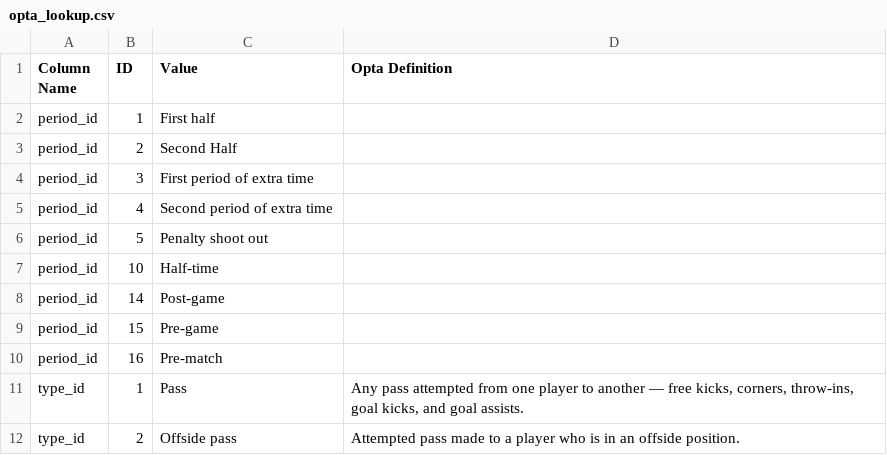
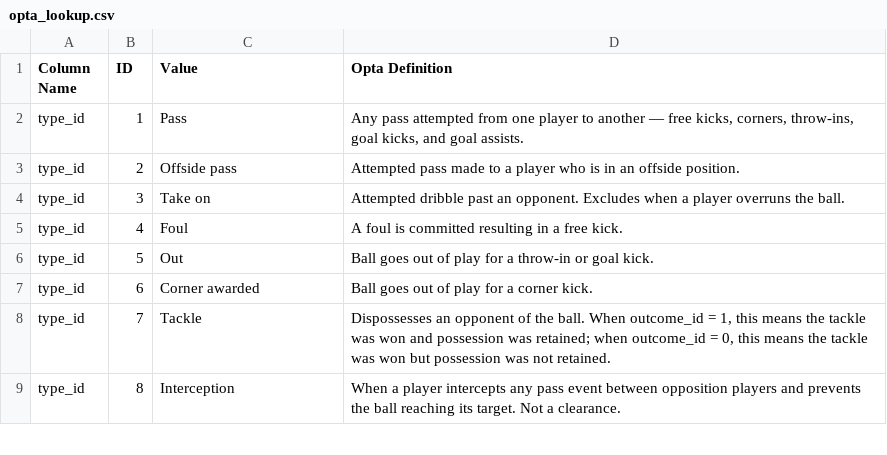
Before and after one commit to etmckinley/goals_added_wheels, a CSV file: opta_lookup.csv, drawn as a sheet; only a part is shown; the shorter side is filled out with more unchanged rows; the diff covers the shown part only; the diff names each change by its address in the sheet, - before the commit and + after, or states it on an @@ line.

```diff
--- a/opta_lookup.csv
+++ b/opta_lookup.csv
-row 2: period_id | 1 | First half
-row 3: period_id | 2 | Second Half
-row 4: period_id | 3 | First period of extra time
-row 5: period_id | 4 | Second period of extra time
-row 6: period_id | 5 | Penalty shoot out
-row 7: period_id | 10 | Half-time
-row 8: period_id | 14 | Post-game
-row 9: period_id | 15 | Pre-game
-row 10: period_id | 16 | Pre-match
```
Also changed, not shown: 23 removed rows elsewhere in this file.
